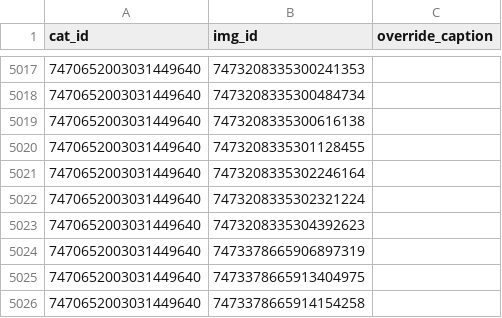
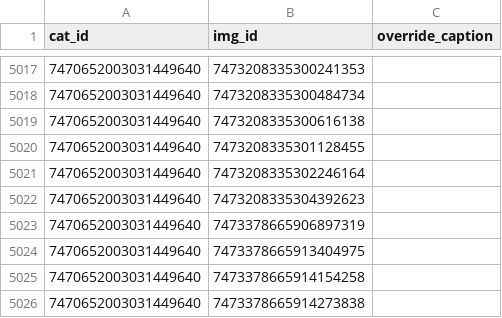
Before and after one commit to goldstargloww/aacil, a CSV file: site/database/cat_syms.csv, drawn as a sheet; only a part is shown, gaps mark what is left out; the shorter side is filled out with more unchanged rows; the diff names each change by its address in the sheet, - before the commit and + after, or states it on an @@ line.

```diff
--- a/site/database/cat_syms.csv
+++ b/site/database/cat_syms.csv
-row 5022: 7470652003031449640 | 7473208335302321224
```
Also changed, not shown: site/database/sym_artists.csv, site/database/sym_derived_from.csv, 2 other files.
